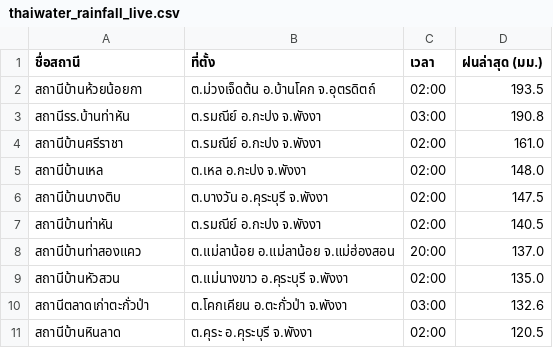
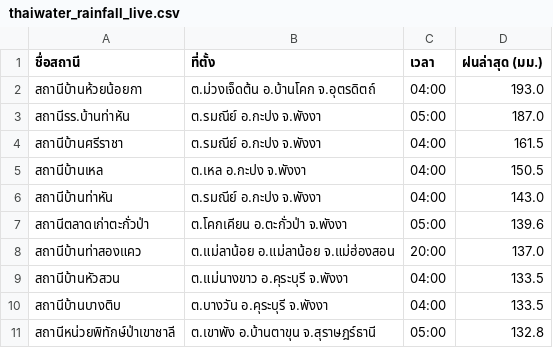
Before and after one commit to chaleeexez/scraper, a CSV file: thaiwater_rainfall_live.csv, drawn as a sheet.

```diff
--- a/thaiwater_rainfall_live.csv
+++ b/thaiwater_rainfall_live.csv
@@ -1,11 +1,11 @@
 ชื่อสถานี,ที่ตั้ง,เวลา,ฝนล่าสุด (มม.)
-สถานีบ้านห้วยน้อยกา,ต.ม่วงเจ็ดต้น อ.บ้านโคก จ.อุตรดิตถ์,02:00,193.5
-สถานีรร.บ้านท่าหัน,ต.รมณีย์ อ.กะปง จ.พังงา,03:00,190.8
-สถานีบ้านศรีราชา,ต.รมณีย์ อ.กะปง จ.พังงา,02:00,161.0
-สถานีบ้านเหล,ต.เหล อ.กะปง จ.พังงา,02:00,148.0
-สถานีบ้านบางติบ,ต.บางวัน อ.คุระบุรี จ.พังงา,02:00,147.5
-สถานีบ้านท่าหัน,ต.รมณีย์ อ.กะปง จ.พังงา,02:00,140.5
+สถานีบ้านห้วยน้อยกา,ต.ม่วงเจ็ดต้น อ.บ้านโคก จ.อุตรดิตถ์,04:00,193.0
+สถานีรร.บ้านท่าหัน,ต.รมณีย์ อ.กะปง จ.พังงา,05:00,187.0
+สถานีบ้านศรีราชา,ต.รมณีย์ อ.กะปง จ.พังงา,04:00,161.5
+สถานีบ้านเหล,ต.เหล อ.กะปง จ.พังงา,04:00,150.5
+สถานีบ้านท่าหัน,ต.รมณีย์ อ.กะปง จ.พังงา,04:00,143.0
+สถานีตลาดเก่าตะกั่วป่า,ต.โคกเคียน อ.ตะกั่วป่า จ.พังงา,05:00,139.6
 สถานีบ้านท่าสองแคว,ต.แม่ลาน้อย อ.แม่ลาน้อย จ.แม่ฮ่องสอน,20:00,137.0
-สถานีบ้านหัวสวน,ต.แม่นางขาว อ.คุระบุรี จ.พังงา,02:00,135.0
-สถานีตลาดเก่าตะกั่วป่า,ต.โคกเคียน อ.ตะกั่วป่า จ.พังงา,03:00,132.6
-สถานีบ้านหินลาด,ต.คุระ อ.คุระบุรี จ.พังงา,02:00,120.5
+สถานีบ้านหัวสวน,ต.แม่นางขาว อ.คุระบุรี จ.พังงา,04:00,133.5
+สถานีบ้านบางติบ,ต.บางวัน อ.คุระบุรี จ.พังงา,04:00,133.5
+สถานีหน่วยพิทักษ์ป่าเขาชาลี,ต.เขาพัง อ.บ้านตาขุน จ.สุราษฎร์ธานี,05:00,132.8
```
